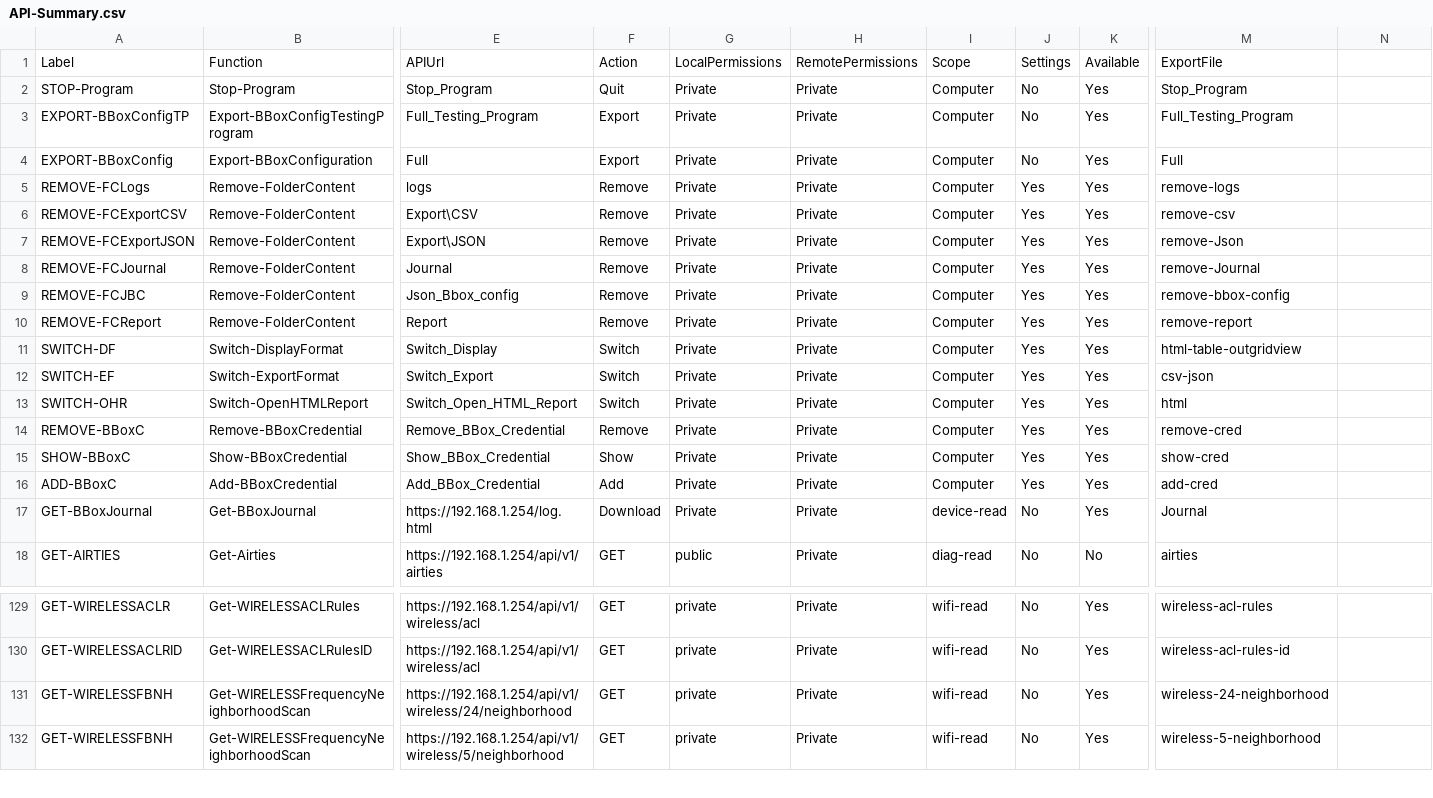
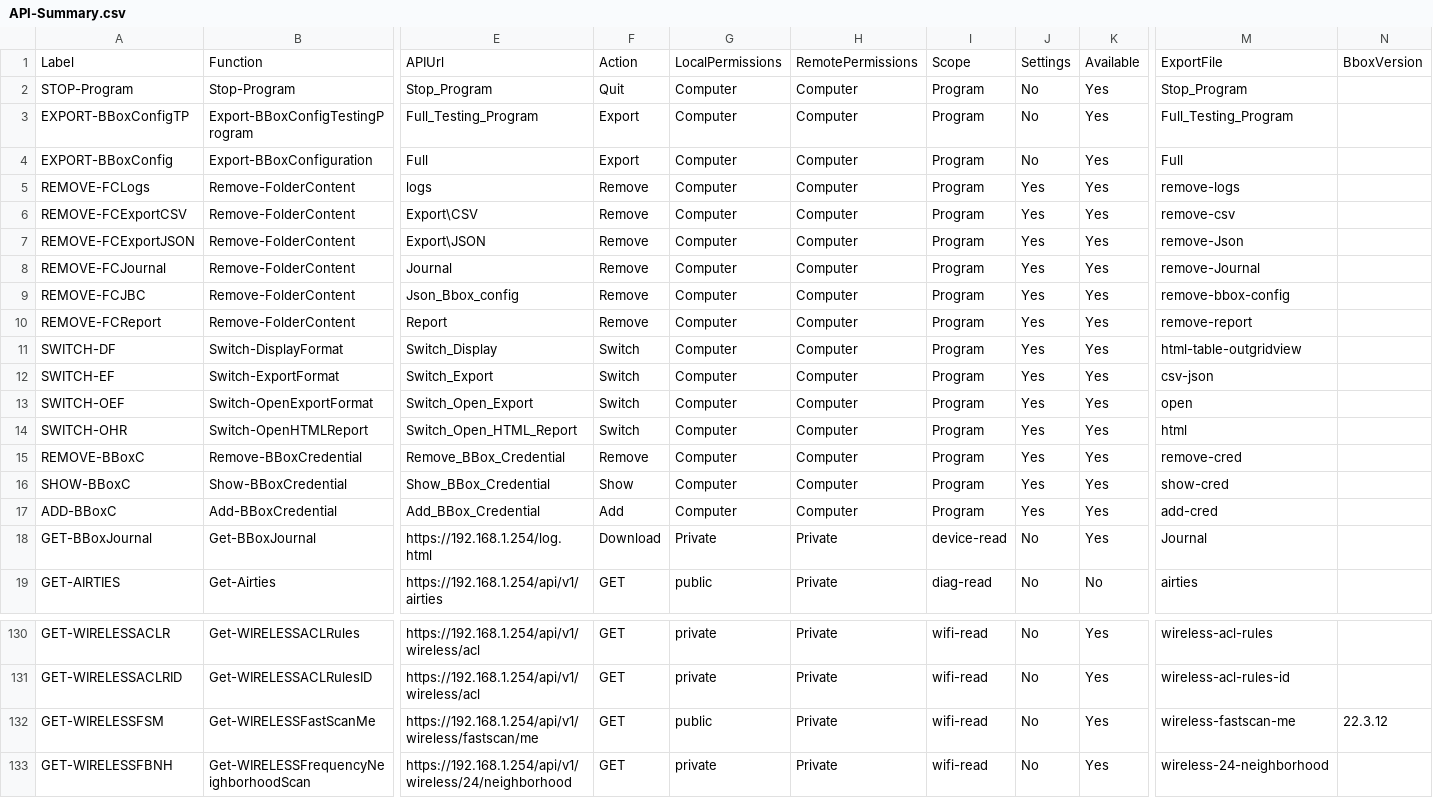
Before and after one commit to Zardrilokis/BBOX-Administration-PowerShell, a CSV file: Ressources/API-Summary.csv, drawn as a sheet; only a part is shown, gaps mark what is left out; the shorter side is filled out with more unchanged rows; addresses are those after the commit; rows hold the shown columns only; the diff names each change by its address in the sheet, - before the commit and + after, or states it on an @@ line.

Commit message:
Version-2.6
Version 2.6 - BBOX version 22.3.12
    Updated Date : 2022/10/09
    Update       : Update program to be conmpabible with : BBOX version 22.3.12
    Update       : Add new function : 'Get-WIRELESSFastScanMe'
    Update       : Modify function : 'Get-APIRessourcesMap', correct field : 'API url' with the complete URL
    Update       : Update File configuration : '.\Settings-Default-User.json', '.\Settings-Default-User.json', '.\Settings-Current-User.json'
    Update       : Update File : '.\API-Summary.csv'
    Update       : Update propose to user to re-use or not the existing stored password or define a new one
    Update       : Add new function : 'Switch-OpenExportFolder'
    Update       : Update function : 'Switch-Info', 'Export-toCSV', 'Export-toJSON', 'Export-BboxConfiguration', 'Export-BBoxConfigTestingProgram'
    Update       : Update 'Export-*' function to open the output folder where data were exported
    Update       : update setting in json configuration files : '.\Ressources\Settings-Current-User.json' and '.\Ressources\Settings-Default-User.json'
    Update       : Update File : '.\API-Summary.csv'
    Update       : Hide/Reduce chrome and chromedriver Window
    Update       : Update syntaxe in function : 'Get-BackupList'
    Update       : Use Resolve-DnsName function to resole HostName from IP address
    Update       : Correct some display bug in functions when data has been exported

```diff
--- a/Ressources/API-Summary.csv
+++ b/Ressources/API-Summary.csv
-N1: (empty)
+N1: BboxVersion
-G2:G12: Private
+G2:G12: Computer
-H2:H12: Private
+H2:H12: Computer
-I2:I12: Computer
+I2:I12: Program
+row 13: SWITCH-OEF | Switch-OpenExportFormat | Switch_Open_Export | Switch | Computer | Computer | Program | Yes | Yes | open
-G14:G17: Private
+G14:G17: Computer
-H14:H17: Private
+H14:H17: Computer
-I14:I17: Computer
+I14:I17: Program
+row 132: GET-WIRELESSFSM | Get-WIRELESSFastScanMe | https://192.168.1.254/api/v1/wireless/fastscan/me | GET | public | Private | wifi-read | No | Yes | wireless-fastscan-me | 22.3.12
```
Also changed, not shown: Ressources/TestedEnvironnement.csv, 7 other files.
